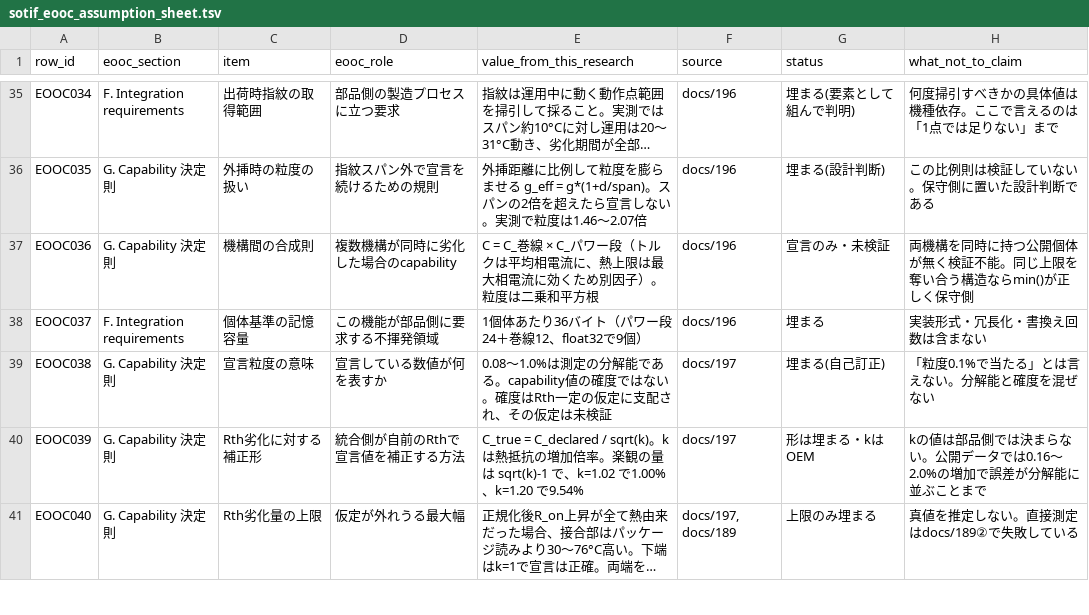
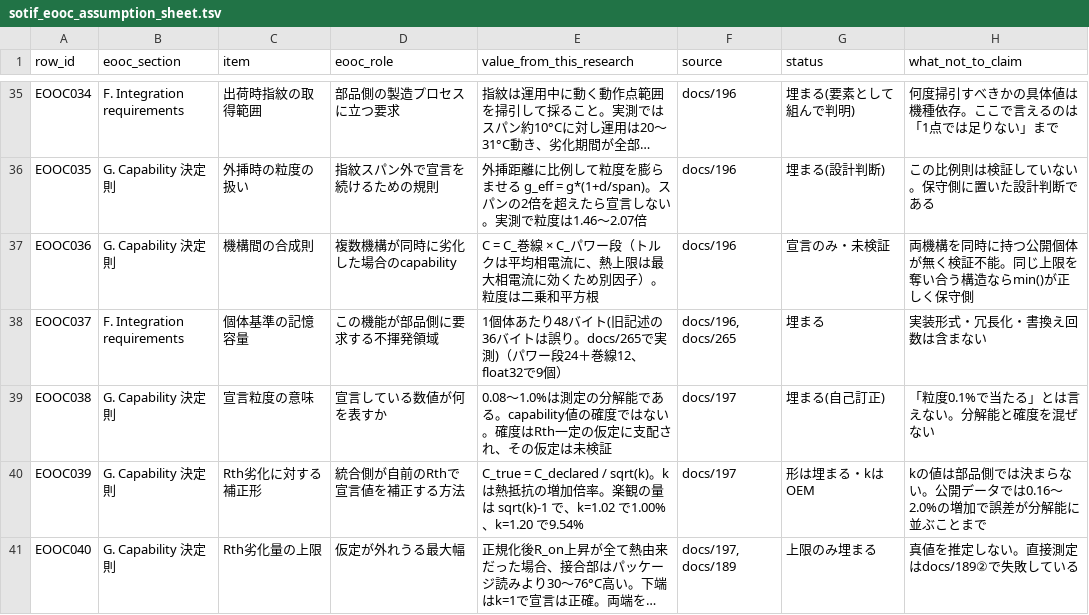
Before and after one commit to kino-6/steering-health-intelligence, a TSV file: data/sotif_eooc_assumption_sheet.tsv, drawn as a sheet; only a part is shown, gaps mark what is left out; long unchanged cells end in ….

```diff
--- a/data/sotif_eooc_assumption_sheet.tsv
+++ b/data/sotif_eooc_assumption_sheet.tsv
@@ -37,3 +37,3 @@ EOOC035	G. Capability 決定則	外挿時の粒度の扱い	指紋スパン外
 EOOC036	G. Capability 決定則	機構間の合成則	複数機構が同時に劣化した場合のcapability	C = C_巻線 × C_パワー段（トルクは平均相電流に、熱上限は最大相電流に効くため別因子）。粒度は二乗和平方根	docs/196	宣言のみ・未検証	両機構を同時に持つ公開個体が無く検証不能。同じ上限を奪い合う構造ならmin()が正しく保守側
-EOOC037	F. Integration requirements	個体基準の記憶容量	この機能が部品側に要求する不揮発領域	1個体あたり36バイト（パワー段24＋巻線12、float32で9個）	docs/196	埋まる	実装形式・冗長化・書換え回数は含まない
+EOOC037	F. Integration requirements	個体基準の記憶容量	この機能が部品側に要求する不揮発領域	1個体あたり48バイト(旧記述の36バイトは誤り。docs/265で実測)（パワー段24＋巻線12、float32で9個）	docs/196, docs/265	埋まる	実装形式・冗長化・書換え回数は含まない
 EOOC038	G. Capability 決定則	宣言粒度の意味	宣言している数値が何を表すか	0.08〜1.0%は測定の分解能である。capability値の確度ではない。確度はRth一定の仮定に支配され、その仮定は未検証	docs/197	埋まる(自己訂正)	「粒度0.1%で当たる」とは言えない。分解能と確度を混ぜない
```
Also changed, not shown: 6 other files.
